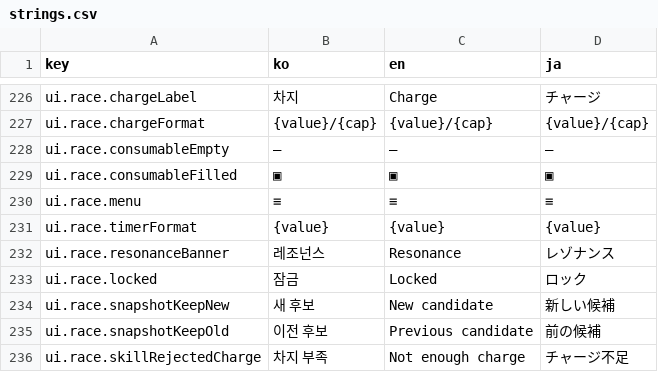
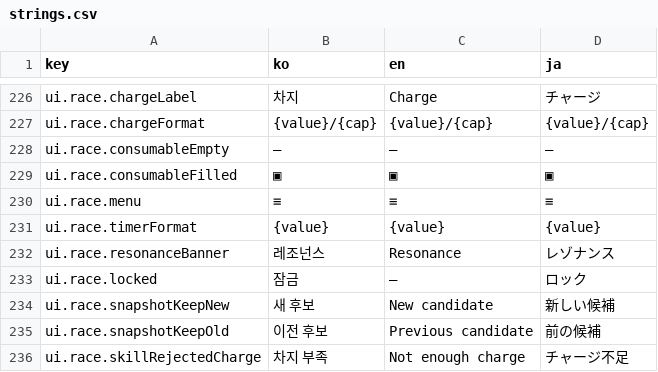
Before and after one commit to wormdriveworks/formula-pulse, a CSV file: godot/data/strings/strings.csv, drawn as a sheet; only a part is shown, gaps mark what is left out.

```diff
--- a/godot/data/strings/strings.csv
+++ b/godot/data/strings/strings.csv
@@ -232,3 +232,3 @@ ui.race.timerFormat,{value},{value},{value}
 ui.race.resonanceBanner,레조넌스,Resonance,レゾナンス
-ui.race.locked,잠금,Locked,ロック
+ui.race.locked,잠금,―,ロック
 ui.race.snapshotKeepNew,새 후보,New candidate,新しい候補
```
Also changed, not shown: 1 other file.
